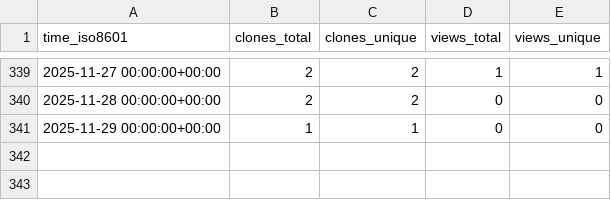
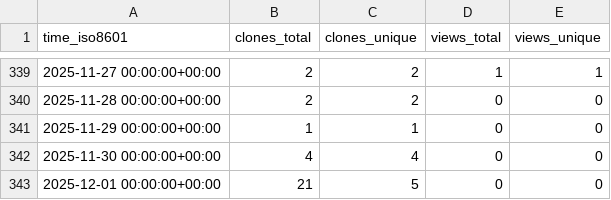
Before and after one commit to cubicleguy/ess_matlab_uart, a CSV file: cubicleguy/ess_matlab_uart/ghrs-data/views_clones_aggregate.csv, drawn as a sheet; only a part is shown, gaps mark what is left out.

```diff
--- a/cubicleguy/ess_matlab_uart/ghrs-data/views_clones_aggregate.csv
+++ b/cubicleguy/ess_matlab_uart/ghrs-data/views_clones_aggregate.csv
@@ -341 +341,3 @@ time_iso8601,clones_total,clones_unique,views_total,views_unique
 2025-11-29 00:00:00+00:00,1,1,0,0
+2025-11-30 00:00:00+00:00,4,4,0,0
+2025-12-01 00:00:00+00:00,21,5,0,0
```
Also changed, not shown: 1 other file.
